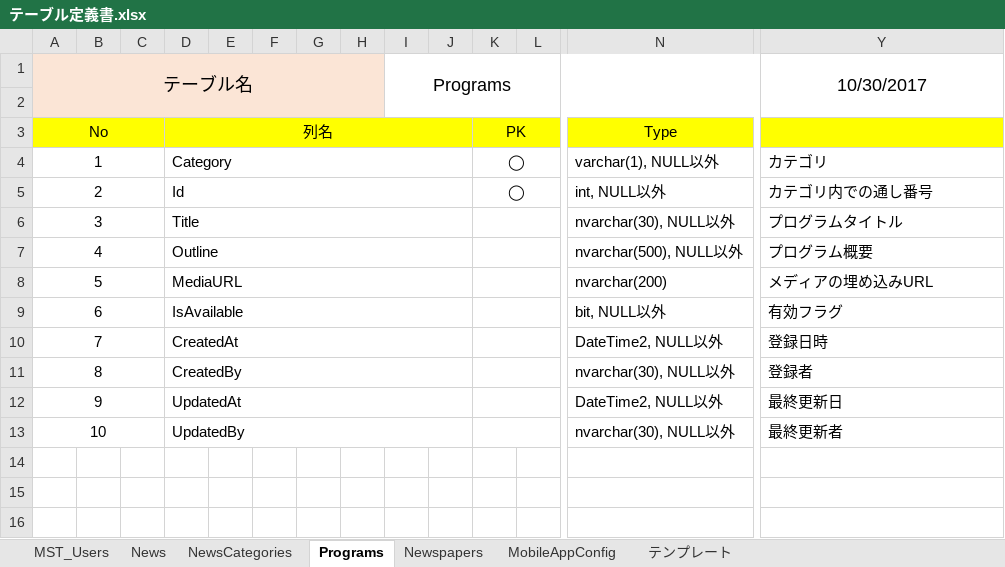
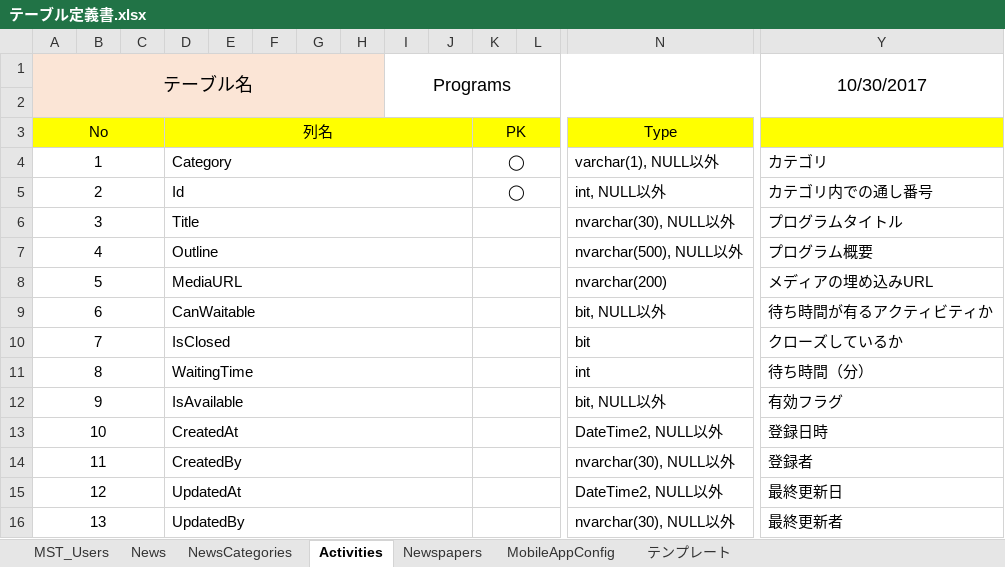
Before and after one commit to 07JP27/17nsj, an Excel workbook: common/テーブル定義書.xlsx, sheet Activities, drawn as a sheet; only a part is shown, gaps mark what is left out; values as stored, in another font and other column widths than the file's, no borders; addresses are those after the commit; rows hold the shown columns only; the diff names each change by its address in the sheet, - before the commit and + after, or states it on an @@ line.

Commit message:
Programs→Sctivitiesに変更。待ち時間に関する列を追加

```diff
--- a/common/テーブル定義書.xlsx (sheet Activities)
+++ b/common/テーブル定義書.xlsx (sheet Activities)
-sheet tab: Programs
+sheet tab: Activities
+row 9: 6 |  |  | CanWaitable |  |  |  |  |  |  |  |  | bit, NULL以外 | 待ち時間が有るアクティビティか
+row 10: 7 |  |  | IsClosed |  |  |  |  |  |  |  |  | bit | クローズしているか
+row 11: 8 |  |  | WaitingTime |  |  |  |  |  |  |  |  | int | 待ち時間（分）
@@ column A (テーブル名) renumbered from row 12 down @@
```
